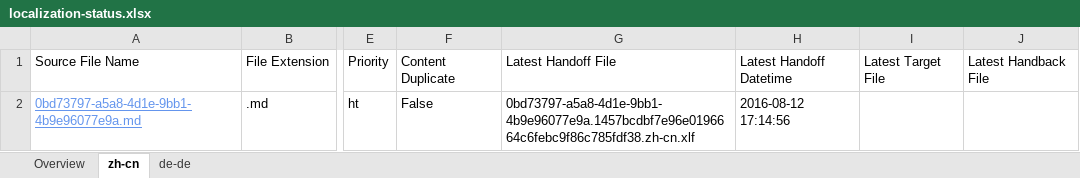
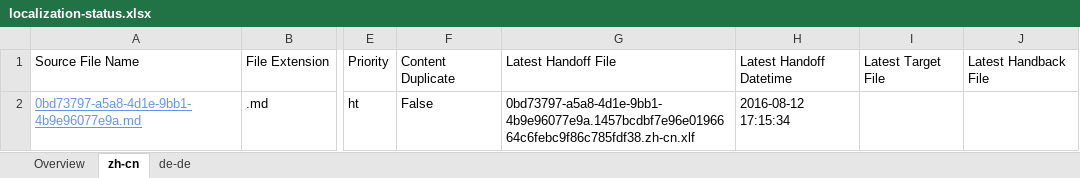
Before and after one commit to OpenLocalizationTestOrg/olhandback-e2e, an Excel workbook: ol-handback/OpenLocalizationTestOrg/oltest/ci/localization-status.xlsx, sheet zh-cn, drawn as a sheet; only a part is shown, gaps mark what is left out; values as stored, in another font and other column widths than the file's, no borders; table styles not drawn; the diff names each change by its address in the sheet, - before the commit and + after, or states it on an @@ line.

```diff
--- a/ol-handback/OpenLocalizationTestOrg/oltest/ci/localization-status.xlsx (sheet zh-cn)
+++ b/ol-handback/OpenLocalizationTestOrg/oltest/ci/localization-status.xlsx (sheet zh-cn)
-H2: 2016-08-12 17:14:56
+H2: 2016-08-12 17:15:34
```
Also changed, not shown: sheet Overview, sheet de-de.
